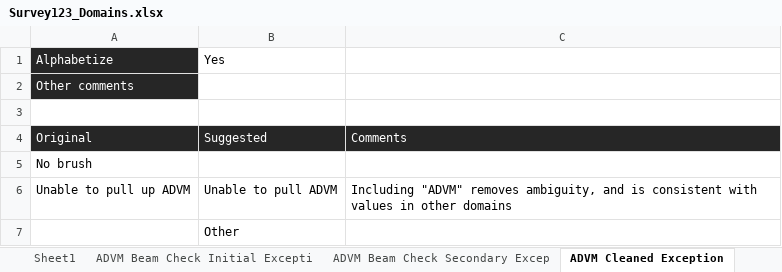
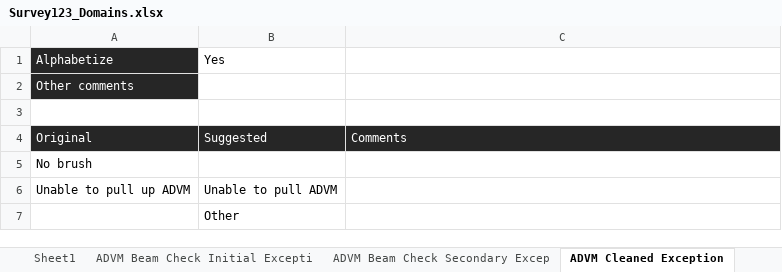
Before and after one commit to NWFWMD-IT/Hydrologic-Monitoring-Project, an Excel workbook: documents/data_model/Survey123_Domains.xlsx, sheet ADVM Cleaned Exception, drawn as a sheet; values as stored, in another font and other column widths than the file's, no borders; conditional formats not drawn; the diff names each change by its address in the sheet, - before the commit and + after, or states it on an @@ line.

Commit message:
Closes #24
Finalized first round of complete domains

```diff
--- a/documents/data_model/Survey123_Domains.xlsx (sheet ADVM Cleaned Exception)
+++ b/documents/data_model/Survey123_Domains.xlsx (sheet ADVM Cleaned Exception)
-C6: Including "ADVM" removes ambiguity, and is consistent with values in other domains
+C6: (empty)
```
Also changed, not shown: sheet ADVM Maintenance, sheet ADVM Beam Check Secondary Excep, sheet Battery Replacement Exception, sheet Rainfall Exception, 3 other files.
